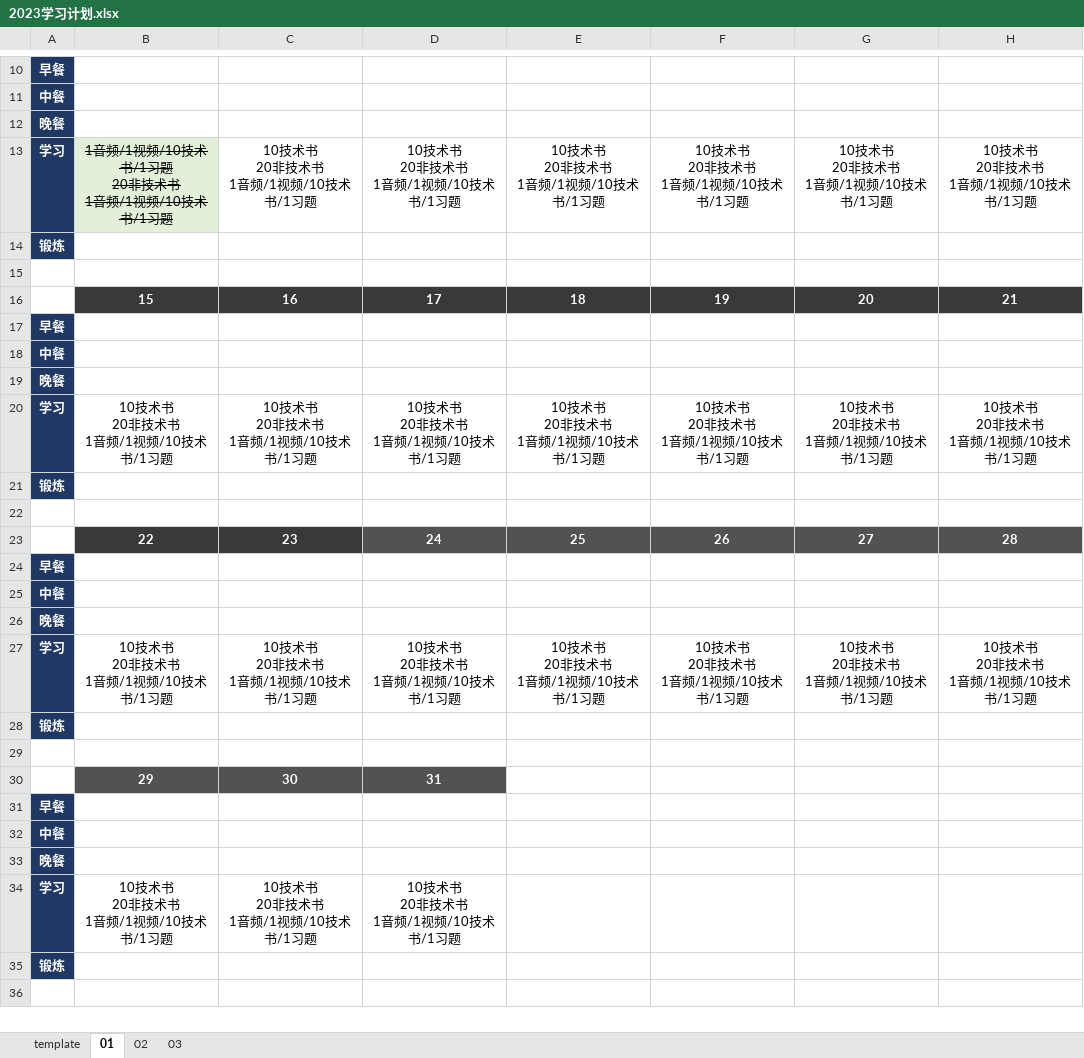
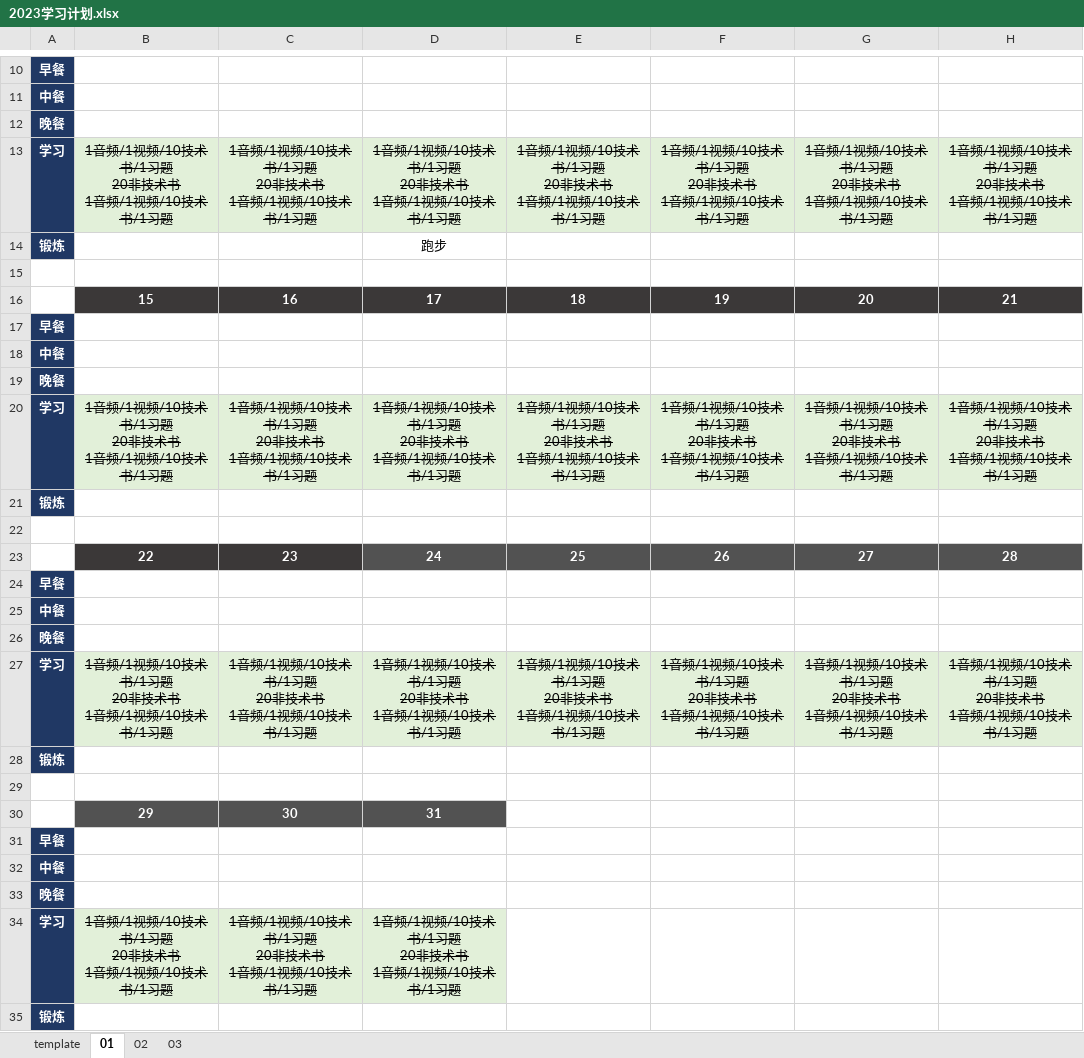
Before and after one commit to marmot-cn/readingNotes, an Excel workbook: 计划/2023学习计划.xlsx, sheet 01, drawn as a sheet; only a part is shown, gaps mark what is left out; values as stored, in another font and other column widths than the file's, no borders; ↵ is a line break in a cell; the diff names each change by its address in the sheet, - before the commit and + after, or states it on an @@ line.

```diff
--- a/计划/2023学习计划.xlsx (sheet 01)
+++ b/计划/2023学习计划.xlsx (sheet 01)
-C13: 10技术书 ↵ 20非技术书 ↵ 1音频/1视频/10技术书/1习题
+C13: 1音频/1视频/10技术书/1习题 ↵ 20非技术书 ↵ 1音频/1视频/10技术书/1习题
@@ C13:H13 fill: none → #E2F0D9, strikethrough: off → on @@
-D13: 10技术书 ↵ 20非技术书 ↵ 1音频/1视频/10技术书/1习题
+D13: 1音频/1视频/10技术书/1习题 ↵ 20非技术书 ↵ 1音频/1视频/10技术书/1习题
-E13: 10技术书 ↵ 20非技术书 ↵ 1音频/1视频/10技术书/1习题
+E13: 1音频/1视频/10技术书/1习题 ↵ 20非技术书 ↵ 1音频/1视频/10技术书/1习题
-F13: 10技术书 ↵ 20非技术书 ↵ 1音频/1视频/10技术书/1习题
+F13: 1音频/1视频/10技术书/1习题 ↵ 20非技术书 ↵ 1音频/1视频/10技术书/1习题
-G13: 10技术书 ↵ 20非技术书 ↵ 1音频/1视频/10技术书/1习题
+G13: 1音频/1视频/10技术书/1习题 ↵ 20非技术书 ↵ 1音频/1视频/10技术书/1习题
-H13: 10技术书 ↵ 20非技术书 ↵ 1音频/1视频/10技术书/1习题
+H13: 1音频/1视频/10技术书/1习题 ↵ 20非技术书 ↵ 1音频/1视频/10技术书/1习题
-D14: (empty)
+D14: 跑步
-B20: 10技术书 ↵ 20非技术书 ↵ 1音频/1视频/10技术书/1习题
+B20: 1音频/1视频/10技术书/1习题 ↵ 20非技术书 ↵ 1音频/1视频/10技术书/1习题
@@ B20:H20 fill: none → #E2F0D9, strikethrough: off → on @@
-C20: 10技术书 ↵ 20非技术书 ↵ 1音频/1视频/10技术书/1习题
+C20: 1音频/1视频/10技术书/1习题 ↵ 20非技术书 ↵ 1音频/1视频/10技术书/1习题
-D20: 10技术书 ↵ 20非技术书 ↵ 1音频/1视频/10技术书/1习题
+D20: 1音频/1视频/10技术书/1习题 ↵ 20非技术书 ↵ 1音频/1视频/10技术书/1习题
-E20: 10技术书 ↵ 20非技术书 ↵ 1音频/1视频/10技术书/1习题
+E20: 1音频/1视频/10技术书/1习题 ↵ 20非技术书 ↵ 1音频/1视频/10技术书/1习题
-F20: 10技术书 ↵ 20非技术书 ↵ 1音频/1视频/10技术书/1习题
+F20: 1音频/1视频/10技术书/1习题 ↵ 20非技术书 ↵ 1音频/1视频/10技术书/1习题
-G20: 10技术书 ↵ 20非技术书 ↵ 1音频/1视频/10技术书/1习题
+G20: 1音频/1视频/10技术书/1习题 ↵ 20非技术书 ↵ 1音频/1视频/10技术书/1习题
-H20: 10技术书 ↵ 20非技术书 ↵ 1音频/1视频/10技术书/1习题
+H20: 1音频/1视频/10技术书/1习题 ↵ 20非技术书 ↵ 1音频/1视频/10技术书/1习题
-B27: 10技术书 ↵ 20非技术书 ↵ 1音频/1视频/10技术书/1习题
+B27: 1音频/1视频/10技术书/1习题 ↵ 20非技术书 ↵ 1音频/1视频/10技术书/1习题
@@ B27:H27 fill: none → #E2F0D9, strikethrough: off → on @@
-C27: 10技术书 ↵ 20非技术书 ↵ 1音频/1视频/10技术书/1习题
+C27: 1音频/1视频/10技术书/1习题 ↵ 20非技术书 ↵ 1音频/1视频/10技术书/1习题
-D27: 10技术书 ↵ 20非技术书 ↵ 1音频/1视频/10技术书/1习题
+D27: 1音频/1视频/10技术书/1习题 ↵ 20非技术书 ↵ 1音频/1视频/10技术书/1习题
-E27: 10技术书 ↵ 20非技术书 ↵ 1音频/1视频/10技术书/1习题
+E27: 1音频/1视频/10技术书/1习题 ↵ 20非技术书 ↵ 1音频/1视频/10技术书/1习题
-F27: 10技术书 ↵ 20非技术书 ↵ 1音频/1视频/10技术书/1习题
+F27: 1音频/1视频/10技术书/1习题 ↵ 20非技术书 ↵ 1音频/1视频/10技术书/1习题
-G27: 10技术书 ↵ 20非技术书 ↵ 1音频/1视频/10技术书/1习题
+G27: 1音频/1视频/10技术书/1习题 ↵ 20非技术书 ↵ 1音频/1视频/10技术书/1习题
-H27: 10技术书 ↵ 20非技术书 ↵ 1音频/1视频/10技术书/1习题
+H27: 1音频/1视频/10技术书/1习题 ↵ 20非技术书 ↵ 1音频/1视频/10技术书/1习题
-B34: 10技术书 ↵ 20非技术书 ↵ 1音频/1视频/10技术书/1习题
+B34: 1音频/1视频/10技术书/1习题 ↵ 20非技术书 ↵ 1音频/1视频/10技术书/1习题
@@ B34:D34 fill: none → #E2F0D9, strikethrough: off → on @@
-C34: 10技术书 ↵ 20非技术书 ↵ 1音频/1视频/10技术书/1习题
+C34: 1音频/1视频/10技术书/1习题 ↵ 20非技术书 ↵ 1音频/1视频/10技术书/1习题
-D34: 10技术书 ↵ 20非技术书 ↵ 1音频/1视频/10技术书/1习题
+D34: 1音频/1视频/10技术书/1习题 ↵ 20非技术书 ↵ 1音频/1视频/10技术书/1习题
```
Also changed, not shown: sheet 02, 1 other file.
